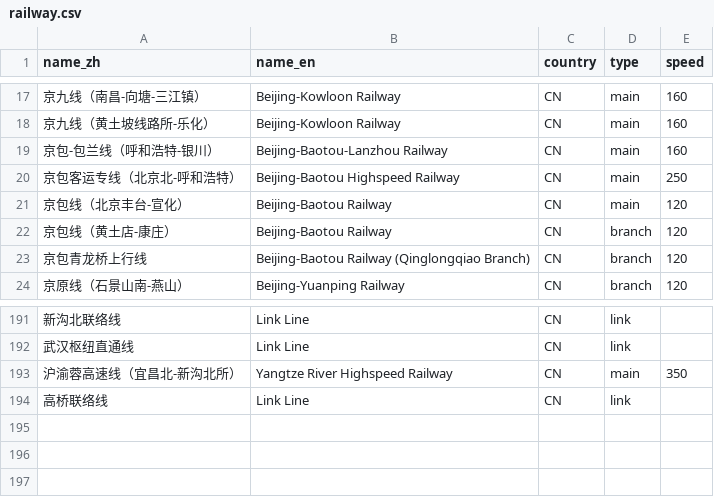
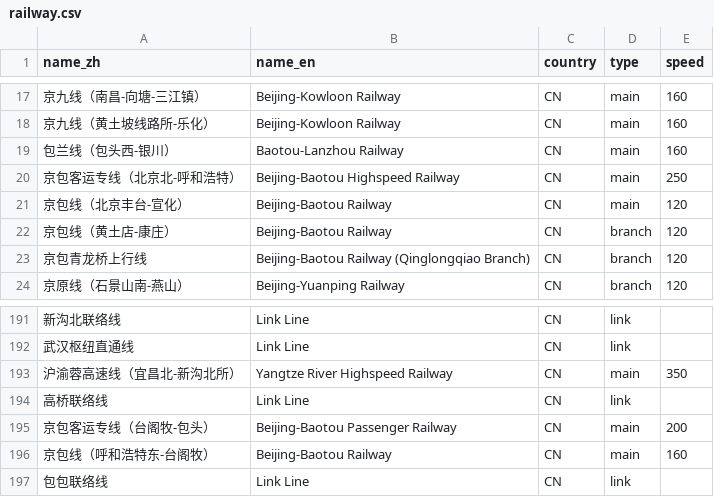
Before and after one commit to wu-ys/wheredidIgo, a CSV file: railway/railway.csv, drawn as a sheet; only a part is shown, gaps mark what is left out; the diff names each change by its address in the sheet, - before the commit and + after, or states it on an @@ line.

Commit message:
data update 20260106

```diff
--- a/railway/railway.csv
+++ b/railway/railway.csv
-A19 (name_zh): 京包-包兰线（呼和浩特-银川）
+A19 (name_zh): 包兰线（包头西-银川）
-B19 (name_en): Beijing-Baotou-Lanzhou Railway
+B19 (name_en): Baotou-Lanzhou Railway
+row 195: 京包客运专线（台阁牧-包头） | Beijing-Baotou Passenger Railway | CN | main | 200
+row 196: 京包线（呼和浩特东-台阁牧） | Beijing-Baotou Railway | CN | main | 160
+row 197: 包包联络线 | Link Line | CN | link
```
Also changed, not shown: 6 other files.
